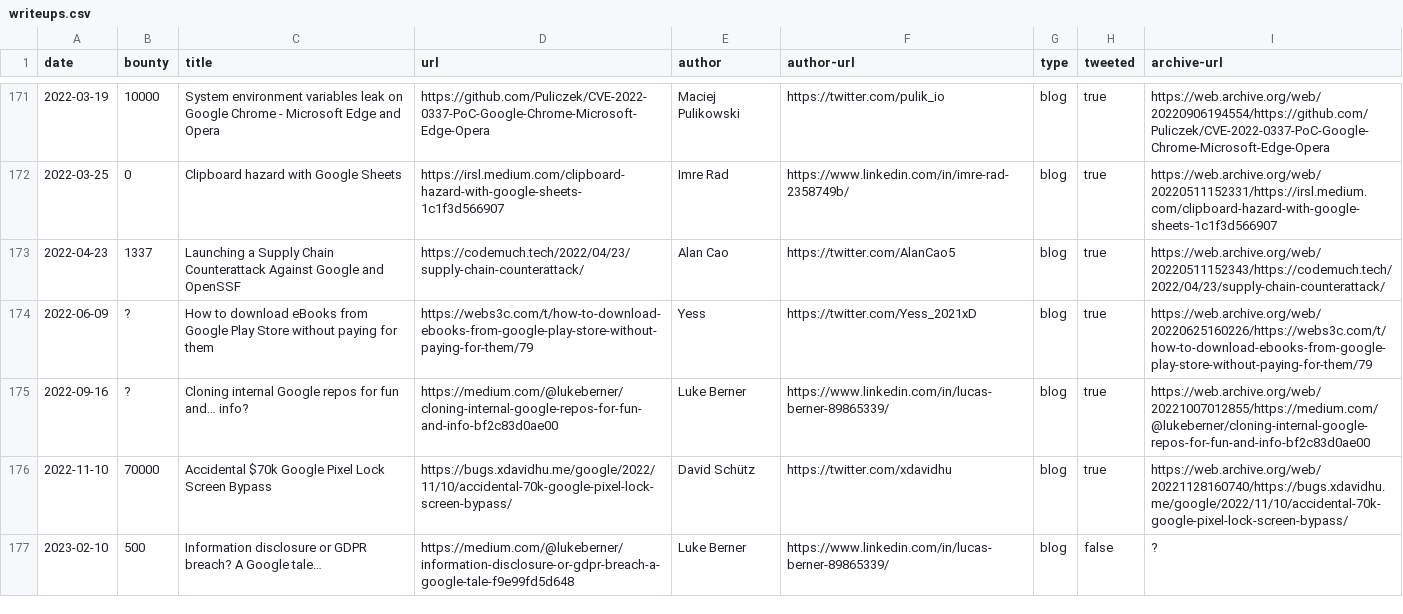
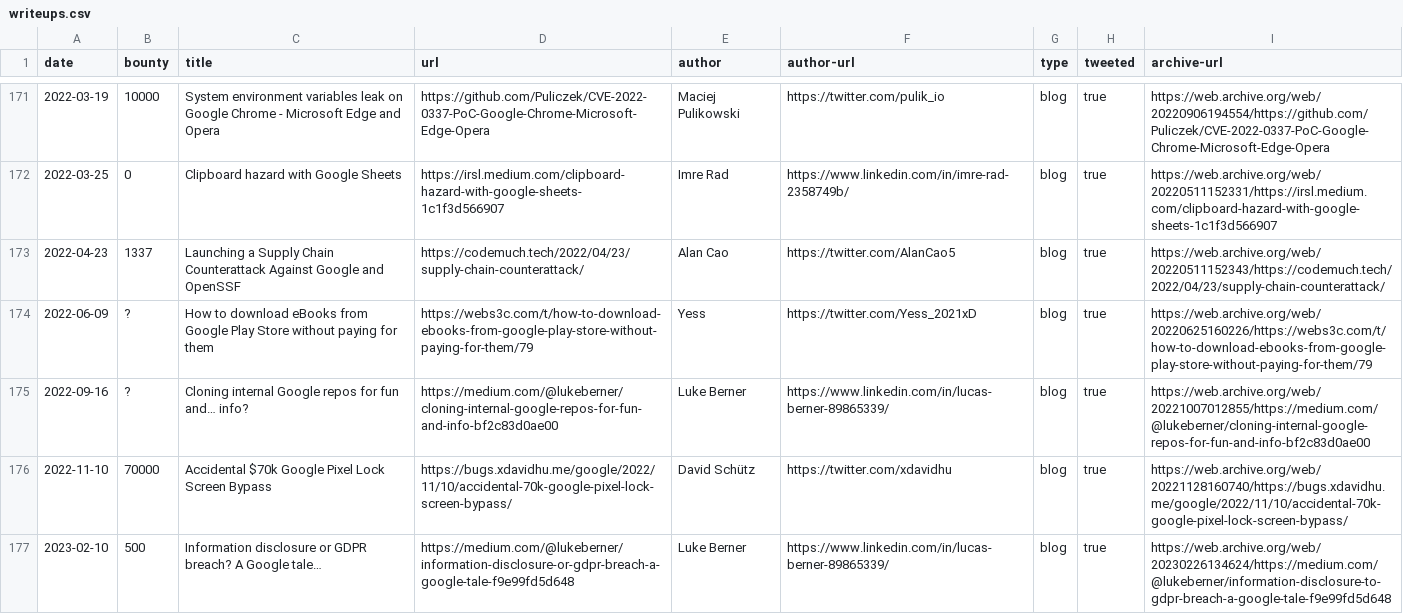
Before and after one commit to xdavidhu/awesome-google-vrp-writeups, a CSV file: writeups.csv, drawn as a sheet; only a part is shown, gaps mark what is left out.

```diff
--- a/writeups.csv
+++ b/writeups.csv
@@ -176,2 +176,2 @@ date,bounty,title,url,author,author-url,type,tweeted,archive-url
 2022-11-10,70000,Accidental $70k Google Pixel Lock Screen Bypass,https://bugs.xdavidhu.me/google/2022/11/10/accidental-70k-google-pixel-lock-screen-bypass/,David Schütz,https://twitter.com/xdavidhu,blog,true,https://web.archive.org/web/20221128160740/https://bugs.xdavidhu.me/google/2022/11/10/accidental-70k-google-pixel-lock-screen-bypass/
-2023-02-10,500,Information disclosure or GDPR breach? A Google tale…,https://medium.com/@lukeberner/information-disclosure-or-gdpr-breach-a-google-tale-f9e99fd5d648,Luke Berner,https://www.linkedin.com/in/lucas-berner-89865339/,blog,false,?
+2023-02-10,500,Information disclosure or GDPR breach? A Google tale…,https://medium.com/@lukeberner/information-disclosure-or-gdpr-breach-a-google-tale-f9e99fd5d648,Luke Berner,https://www.linkedin.com/in/lucas-berner-89865339/,blog,true,https://web.archive.org/web/20230226134624/https://medium.com/@lukeberner/information-disclosure-to-gdpr-breach-a-google-tale-f9e99fd5d648
```
Also changed, not shown: 1 other file.
